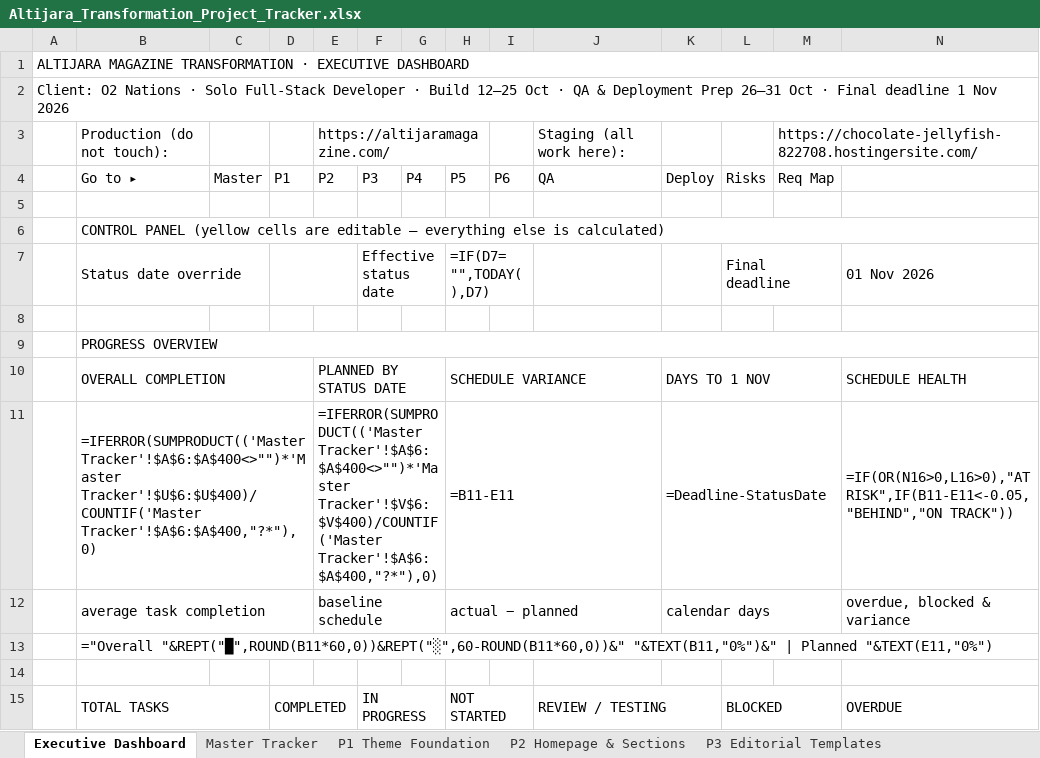
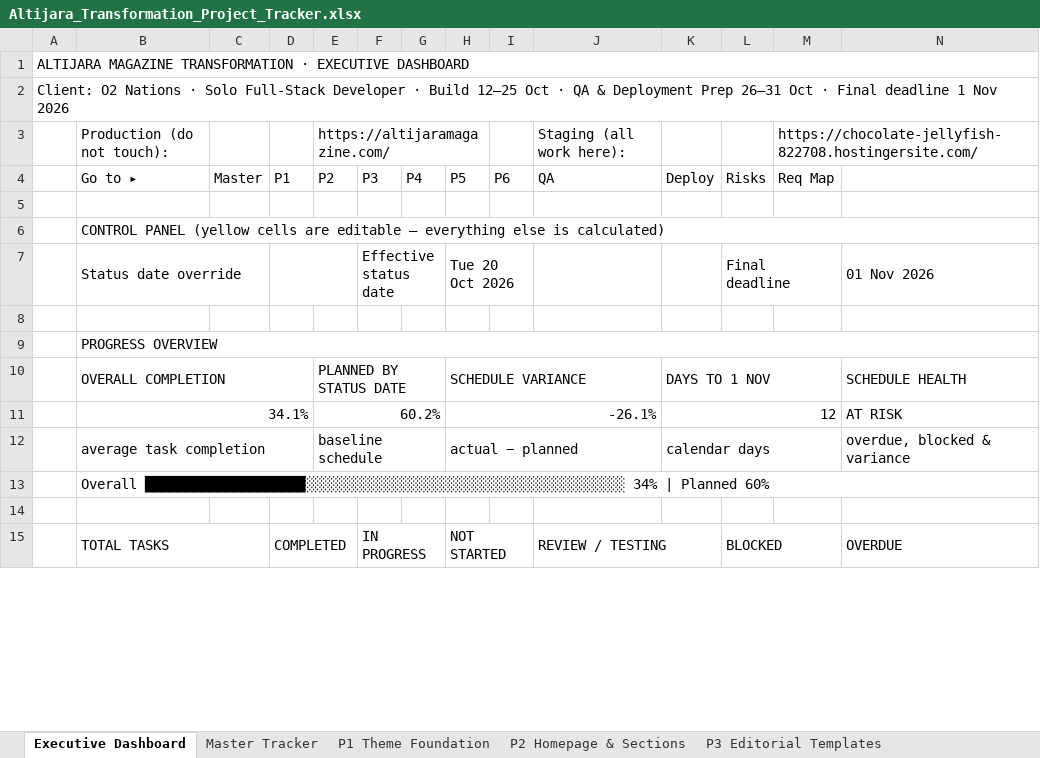
Before and after one commit to devDoniaAlhosin/altijara-theme, an Excel workbook: docs/Altijara_Transformation_Project_Tracker.xlsx, sheet Executive Dashboard, drawn as a sheet; only a part is shown; values as stored, in another font and other column widths than the file's, no cell formats; formulas without a stored value are shown as written; charts and pictures and conditional formats not drawn; removed rows and columns are numbered as before the commit, all else as after; rows hold the shown columns only; the diff covers the shown part only; the diff names each change by its address in the sheet, - before the commit and + after, or states it on an @@ line.

```diff
--- a/docs/Altijara_Transformation_Project_Tracker.xlsx (sheet Executive Dashboard)
+++ b/docs/Altijara_Transformation_Project_Tracker.xlsx (sheet Executive Dashboard)
-H7 (P5): =IF(D7="",TODAY(),D7)
+H7 (P5): Tue 20 Oct 2026
-row 11:  | =IFERROR(SUMPRODUCT(('Master Tracker'!$A$6:$A$400<>"")*'Master Tracker'!$U$6:$U$400)/COUNTIF('Master Tracker'!$A$6:$A$400,"?*"),0) |  |  | =IFERROR(SUMPRODUCT(('Master Tracker'!$A$6:$A$400<>"")*'Master Tracker'!$V$6:$V$400)/COUNTIF('Master Tracker'!$A$6:$A$400,"?*"),0) |  |  | =B11-E11 |  |  | =Deadline-StatusDate |  |  | =IF(OR(N16>0,L16>0),"AT RISK",IF(B11-E11<-0.05,"BEHIND","ON TRACK"))
+row 11:  | 34.1% |  |  | 60.2% |  |  | -26.1% |  |  | 12 |  |  | AT RISK
-B13 (Go to ▸): ="Overall "&REPT("█",ROUND(B11*60,0))&REPT("░",60-ROUND(B11*60,0))&" "&TEXT(B11,"0%")&" | Planned "&TEXT(E11,"0%")
+B13 (Go to ▸): Overall ████████████████████░░░░░░░░░░░░░░░░░░░░░░░░░░░░░░░░░░░░░░░░ 34% | Planned 60%
```
Also changed, not shown: 26 added rows, 26 removed rows and 1 edited cell elsewhere in this sheet, sheet P2 Homepage & Sections, sheet P6 Cleanup & Cutover, sheet Master Tracker, sheet P5 Auth Subs AdOps, sheet P1 Theme Foundation, sheet P3 Editorial Templates, 5 more sheets, cell formats, hidden cells, charts or pictures.
